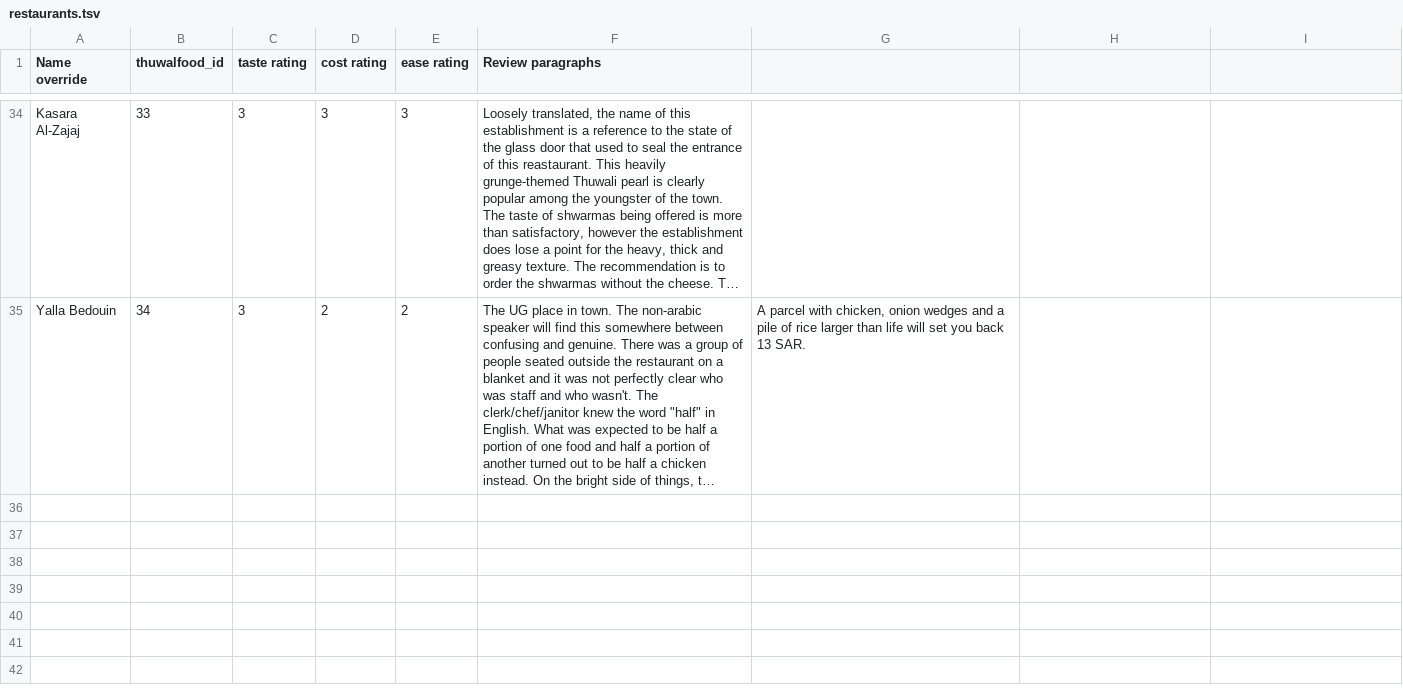
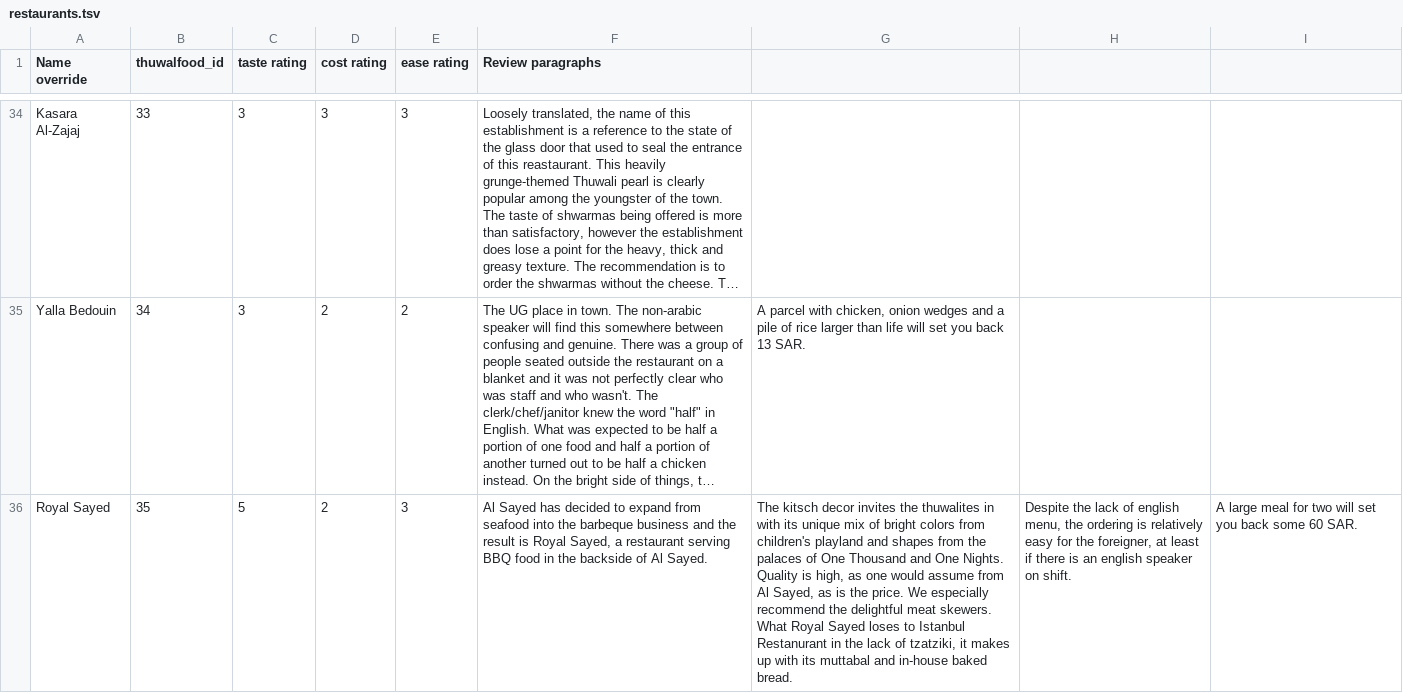
Before and after one commit to Virtakuono/thuwalguide, a TSV file: page/restaurants.tsv, drawn as a sheet; only a part is shown, gaps mark what is left out; long unchanged cells end in …; the diff names each change by its address in the sheet, - before the commit and + after, or states it on an @@ line.

Commit message:
add the al sayed bbq

```diff
--- a/page/restaurants.tsv
+++ b/page/restaurants.tsv
+row 36: Royal Sayed | 35 | 5 | 2 | 3 | Al Sayed has decided to expand from seafood into the barbeque business and the result is Royal Sayed, a restaurant serving BBQ food in the backside of Al Sayed. | The kitsch decor invites the thuwalites in with its unique mix of bright colors from children's playland and shapes from the palaces of One Thousand and One Nights. Quality is high, as one would assume from Al Sayed, as is the price. We especially recommend the delightful meat skewers. What Royal Sayed loses to Istanbul Restanurant in the lack of tzatziki, it makes up with its muttabal and in-house baked bread. | Despite the lack of english menu, the ordering is relatively easy for the foreigner, at least if there is an english speaker on shift. | A large meal for two will set you back some 60 SAR.
```
Also changed, not shown: 1 other file.
